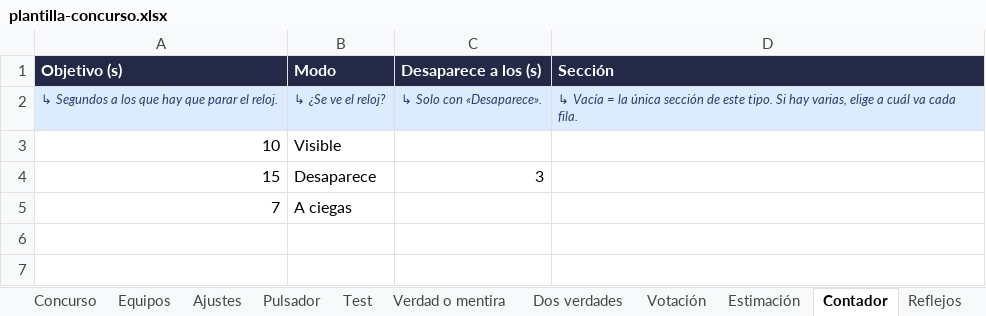
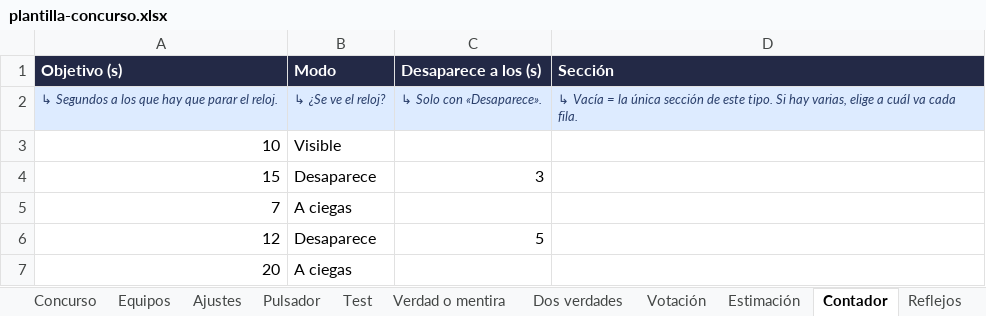
Before and after one commit to RonikGr/EL-CONCURSO-DEL-A-O, an Excel workbook: public/plantilla-concurso.xlsx, sheet Contador, drawn as a sheet; values as stored, in another font and other column widths than the file's, no borders; the diff names each change by its address in the sheet, - before the commit and + after, or states it on an @@ line.

```diff
--- a/public/plantilla-concurso.xlsx (sheet Contador)
+++ b/public/plantilla-concurso.xlsx (sheet Contador)
+row 6: 12 | Desaparece | 5
+row 7: 20 | A ciegas
```
Also changed, not shown: sheet Test, sheet Dos verdades, sheet Estimación, sheet Pulsador, sheet Libre, sheet Concurso, 6 more sheets, other sheet tabs, formulas that keep their value, 32 other files.
